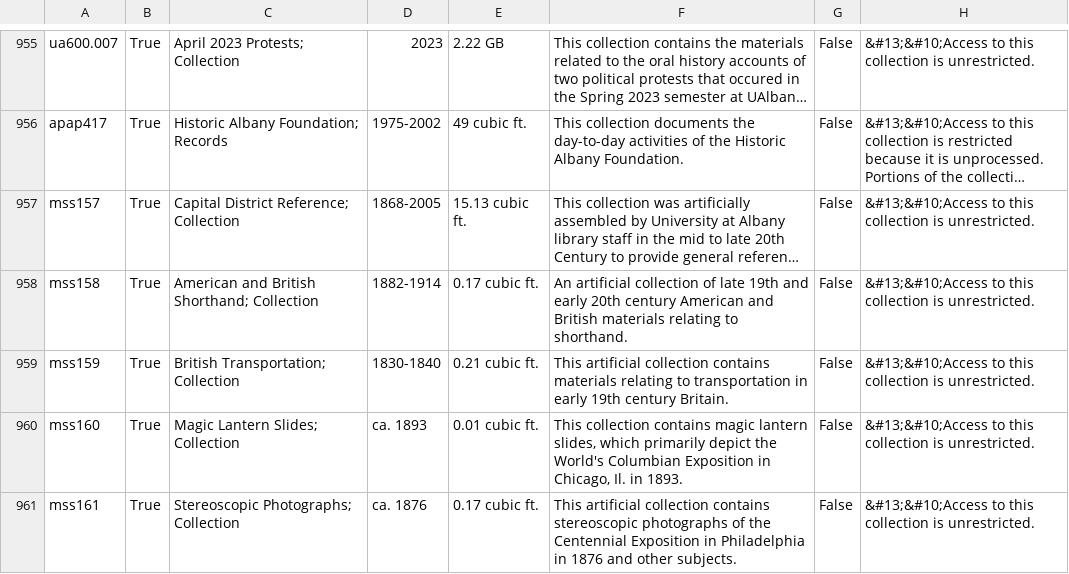
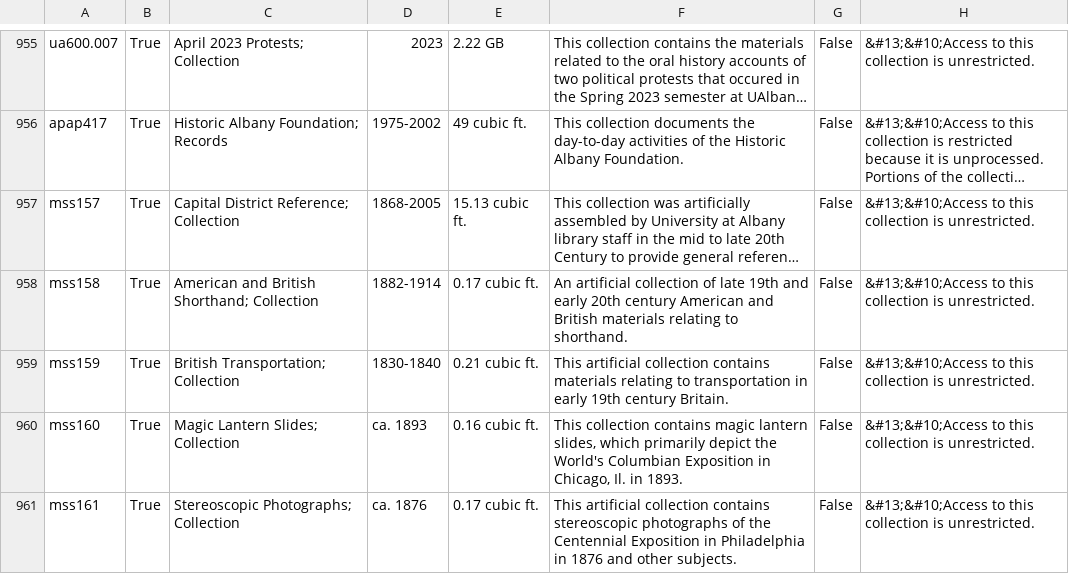
Before and after one commit to UAlbanyArchives/collections, a CSV file: staticData/collections.csv, drawn as a sheet; only a part is shown, gaps mark what is left out; long unchanged cells end in ….

Commit message:
modified collections exported from ArchivesSpace

```diff
--- a/staticData/collections.csv
+++ b/staticData/collections.csv
@@ -963,3 +963,3 @@ mss158|True|American and British Shorthand; Collection|1882-1914|0.17 cubic ft.|
 mss159|True|British Transportation; Collection|1830-1840|0.21 cubic ft.|This artificial collection contains materials relating to transportation in early 19th century Britain. |False|&#13;&#10;Access to this collection is unrestricted.
-mss160|True|Magic Lantern Slides; Collection|ca. 1893|0.01 cubic ft.|This collection contains magic lantern slides, which primarily depict the World's Columbian Exposition in Chicago, Il. in 1893. |False|&#13;&#10;Access to this collection is unrestricted.
+mss160|True|Magic Lantern Slides; Collection|ca. 1893|0.16 cubic ft.|This collection contains magic lantern slides, which primarily depict the World's Columbian Exposition in Chicago, Il. in 1893. |False|&#13;&#10;Access to this collection is unrestricted.
 mss161|True|Stereoscopic Photographs; Collection|ca. 1876|0.17 cubic ft.|This artificial collection contains stereoscopic photographs of the Centennial Exposition in Philadelphia in 1876 and other subjects. |False|&#13;&#10;Access to this collection is unrestricted.
```
Also changed, not shown: 2 other files.
